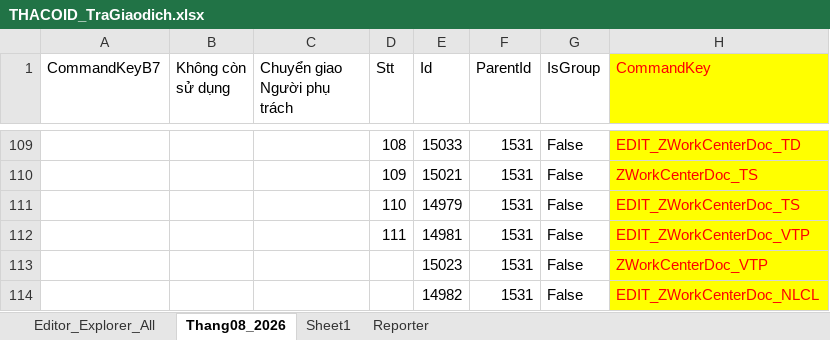
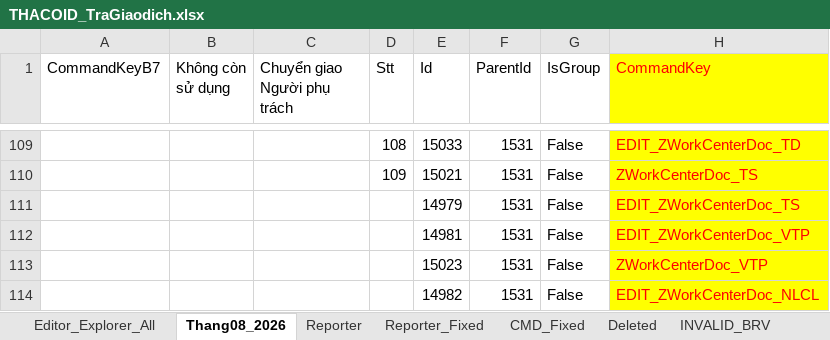
Before and after one commit to nguyenthanhtiniuh/tha_id_2702, an Excel workbook: 5_TraTest/THACOID_TraGiaodich.xlsx, sheet Thang08_2026, drawn as a sheet; only a part is shown, gaps mark what is left out; values as stored, in another font and other column widths than the file's, no borders; the diff covers the shown part only; the diff names each change by its address in the sheet, - before the commit and + after, or states it on an @@ line.

```diff
--- a/5_TraTest/THACOID_TraGiaodich.xlsx (sheet Thang08_2026)
+++ b/5_TraTest/THACOID_TraGiaodich.xlsx (sheet Thang08_2026)
-sheet tab: Sheet1
+sheet tab: Reporter_Fixed
+sheet tab: CMD_Fixed
+sheet tab: Deleted
+sheet tab: INVALID_BRV
-D111 (Stt): 110
+D111 (Stt): (empty)
-D112 (Stt): 111
+D112 (Stt): (empty)
```
Also changed, not shown: 4 added rows and 3 removed rows elsewhere in this sheet, sheet Reporter, other sheet tabs, 30 other files.
